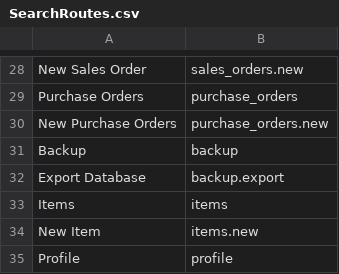
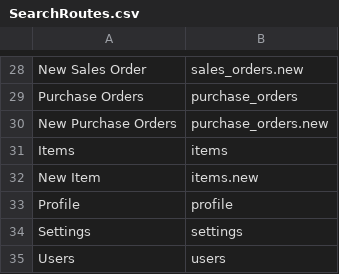
Before and after one commit to Yellow953/Elma, a CSV file: database/data/SearchRoutes.csv, drawn as a sheet; only a part is shown, gaps mark what is left out; the shorter side is filled out with more unchanged rows; the diff names each change by its address in the sheet, - before the commit and + after, or states it on an @@ line.

```diff
--- a/database/data/SearchRoutes.csv
+++ b/database/data/SearchRoutes.csv
-row 31: Backup | backup
-row 32: Export Database | backup.export
```
Also changed, not shown: database/data/Permissions.csv, 35 other files.
